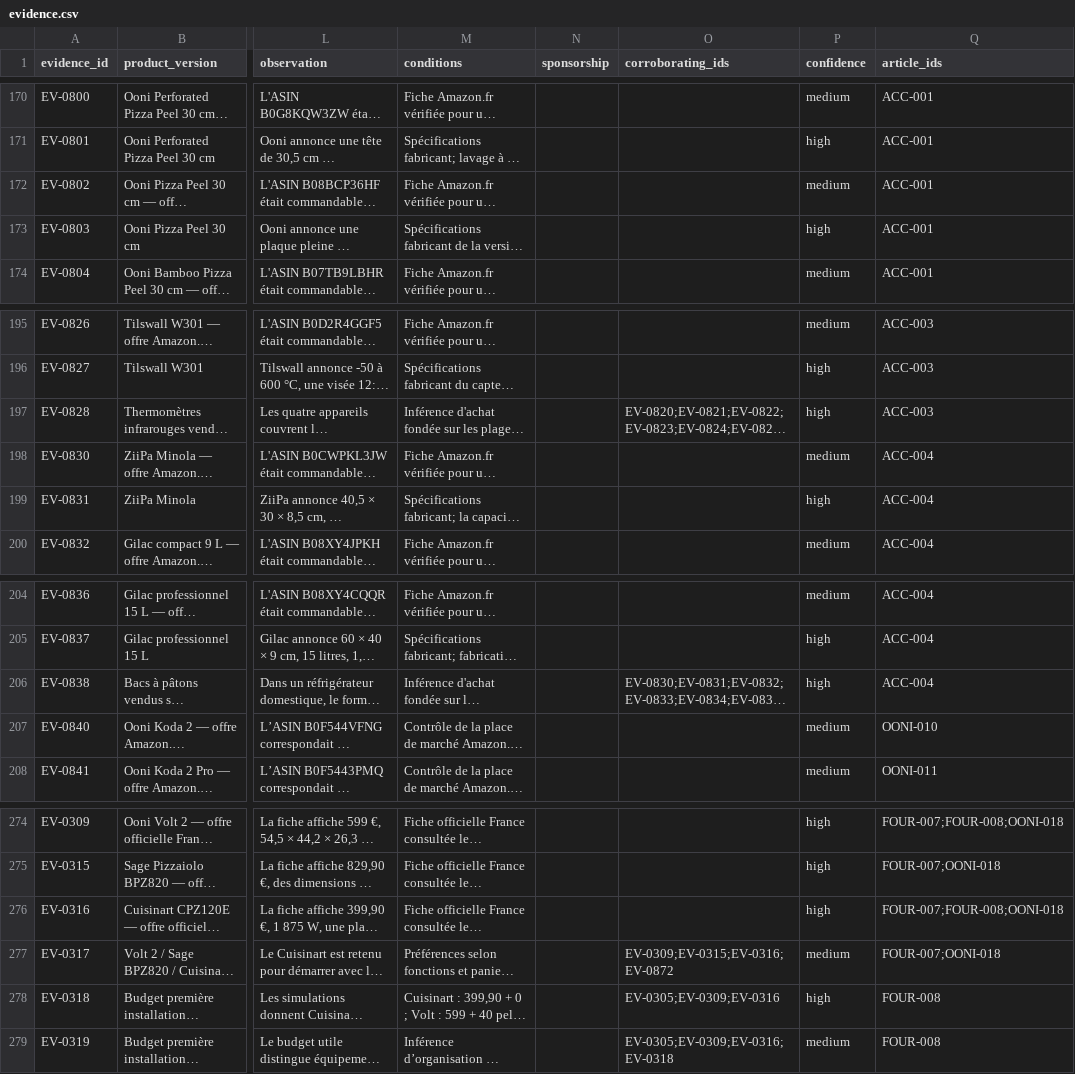
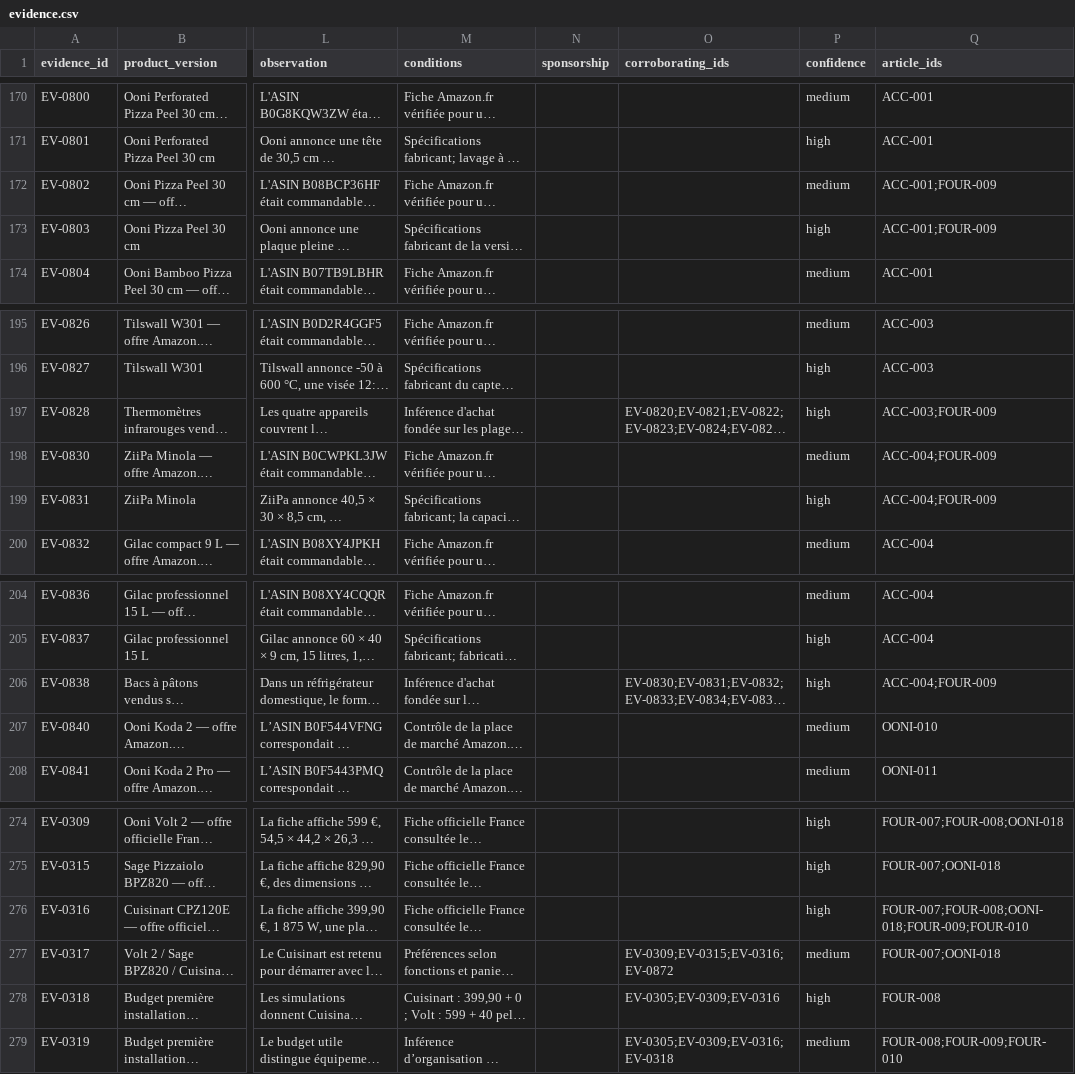
Before and after one commit to nclsppr/fouranu, a CSV file: research/evidence.csv, drawn as a sheet; only a part is shown, gaps mark what is left out; long unchanged cells end in …; the diff covers the shown part only; the diff names each change by its address in the sheet, - before the commit and + after, or states it on an @@ line.

```diff
--- a/research/evidence.csv
+++ b/research/evidence.csv
-Q172:Q173 (article_ids): ACC-001
+Q172:Q173 (article_ids): ACC-001;FOUR-009
-Q197 (article_ids): ACC-003
+Q197 (article_ids): ACC-003;FOUR-009
-Q198:Q199 (article_ids): ACC-004
+Q198:Q199 (article_ids): ACC-004;FOUR-009
-Q206 (article_ids): ACC-004
+Q206 (article_ids): ACC-004;FOUR-009
-Q276 (article_ids): FOUR-007;FOUR-008;OONI-018
+Q276 (article_ids): FOUR-007;FOUR-008;OONI-018;FOUR-009;FOUR-010
-Q279 (article_ids): FOUR-008
+Q279 (article_ids): FOUR-008;FOUR-009;FOUR-010
```
Also changed, not shown: 16 edited cells elsewhere in this file, site/src/data/evidence.csv, 30 other files.
